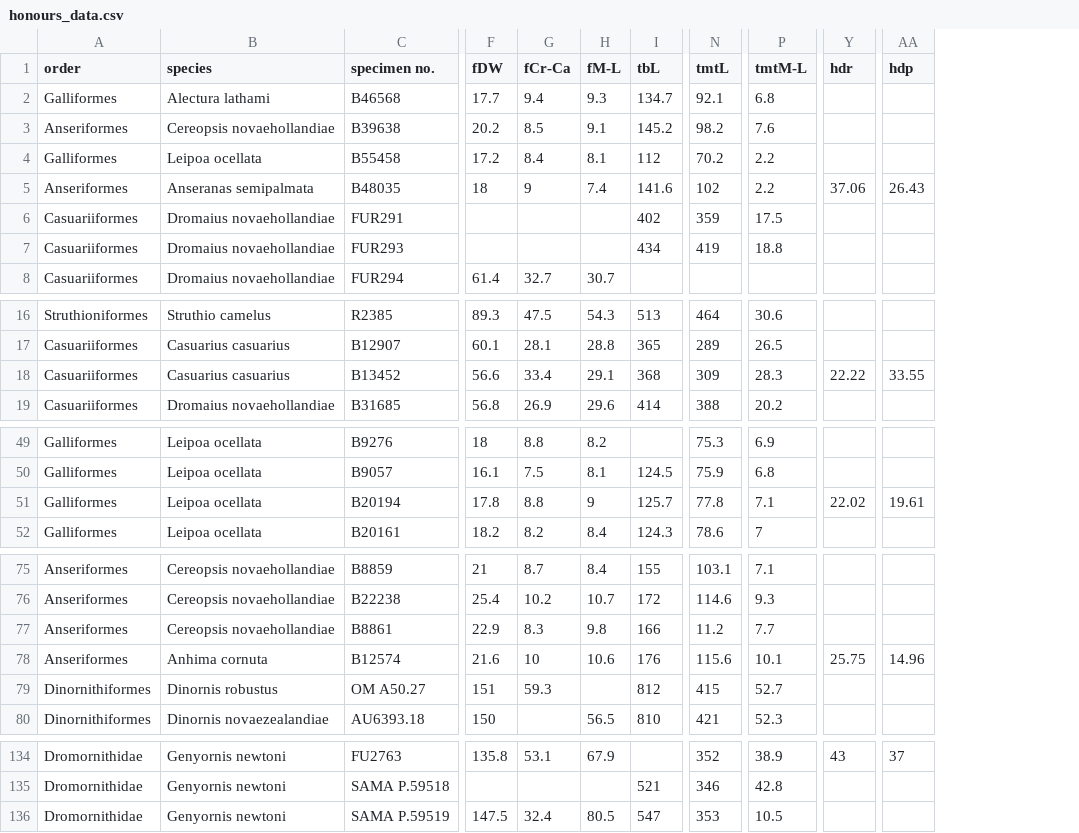
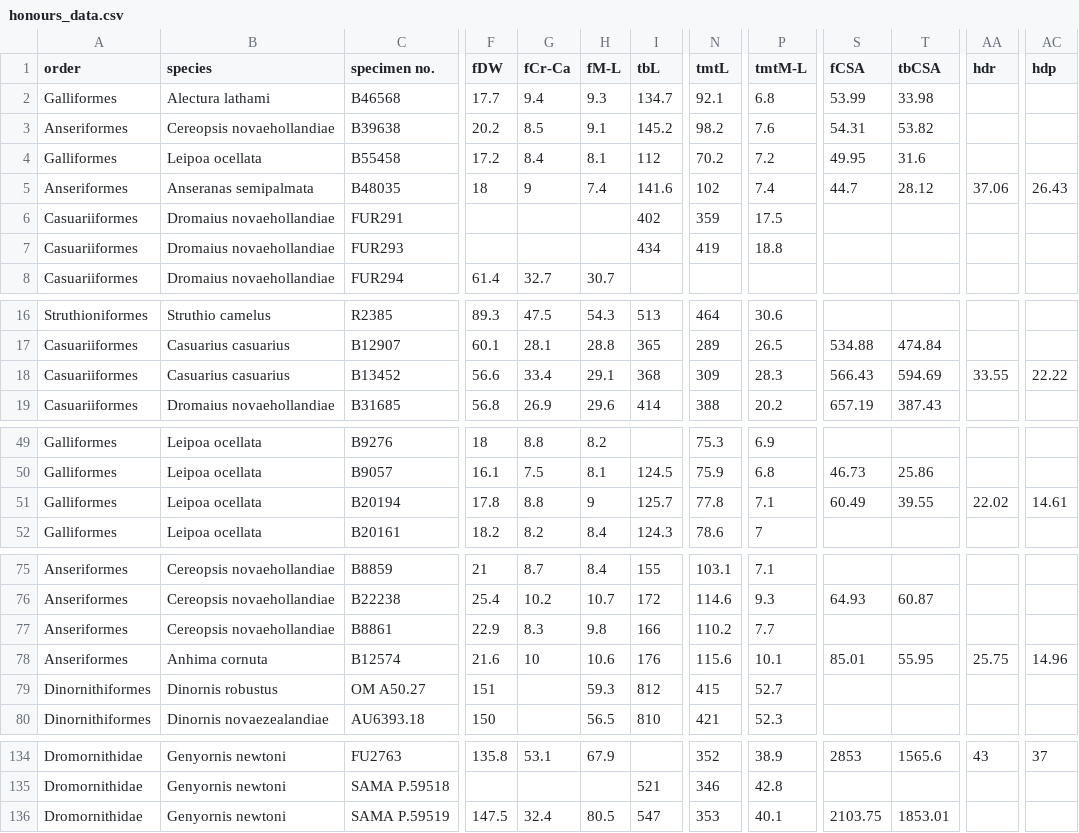
Before and after one commit to amecox03/Genyornis_honours, a CSV file: Data/Raw/honours_data.csv, drawn as a sheet; only a part is shown, gaps mark what is left out; addresses are those after the commit; the diff names each change by its address in the sheet, - before the commit and + after, or states it on an @@ line.

Commit message:
updated data, summary stats, log shape ratio

```diff
--- a/Data/Raw/honours_data.csv
+++ b/Data/Raw/honours_data.csv
+column S (fCSA), rows 2-5: 53.99 | 54.31 | 49.95 | 44.7; rows 17-19: 534.88 | 566.43 | 657.19; rows 50-51: 46.73 | 60.49; rows 76-78: 64.93 |  | 85.01; rows 134-136: 2853 |  | 2103.75
+column T (tbCSA), rows 2-5: 33.98 | 53.82 | 31.6 | 28.12; rows 17-19: 474.84 | 594.69 | 387.43; rows 50-51: 25.86 | 39.55; rows 76-78: 60.87 |  | 55.95; rows 134-136: 1565.6 |  | 1853.01
-P4 (tmtM-L): 2.2
+P4 (tmtM-L): 7.2
-P5 (tmtM-L): 2.2
+P5 (tmtM-L): 7.4
-AA18 (hdr): 22.22
+AA18 (hdr): 33.55
-AC18 (hdp): 33.55
+AC18 (hdp): 22.22
-AC51 (hdp): 19.61
+AC51 (hdp): 14.61
-N77 (tmtL): 11.2
+N77 (tmtL): 110.2
-G79 (fCr-Ca): 59.3
+G79 (fCr-Ca): (empty)
-H79 (fM-L): (empty)
+H79 (fM-L): 59.3
-P136 (tmtM-L): 10.5
+P136 (tmtM-L): 40.1
```
Also changed, not shown: 3 other files.
